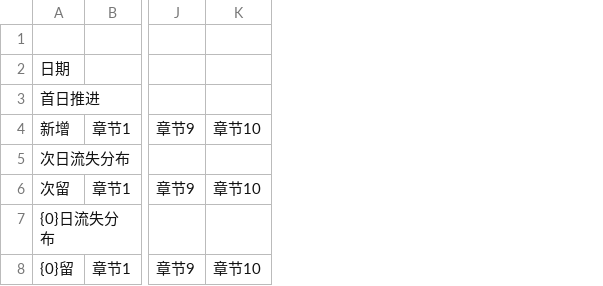
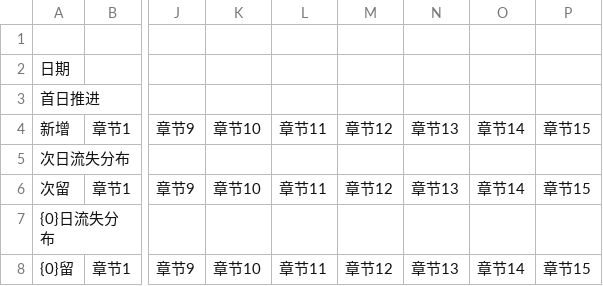
Before and after one commit to cqnature/reportbuilder, a CSV file: etc/stickfightcn/plant_progress_of_lost_users.csv, drawn as a sheet; only a part is shown, gaps mark what is left out; the diff names each change by its address in the sheet, - before the commit and + after, or states it on an @@ line.

```diff
--- a/etc/stickfightcn/plant_progress_of_lost_users.csv
+++ b/etc/stickfightcn/plant_progress_of_lost_users.csv
+column L, rows 4-8: 章节11 |  | 章节11 |  | 章节11
+column M, rows 4-8: 章节12 |  | 章节12 |  | 章节12
+column N, rows 4-8: 章节13 |  | 章节13 |  | 章节13
+column O, rows 4-8: 章节14 |  | 章节14 |  | 章节14
+column P, rows 4-8: 章节15 |  | 章节15 |  | 章节15
```
Also changed, not shown: 3 other files.
